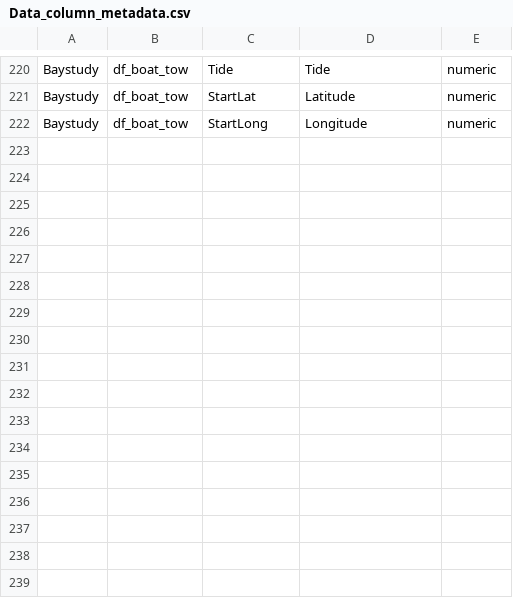
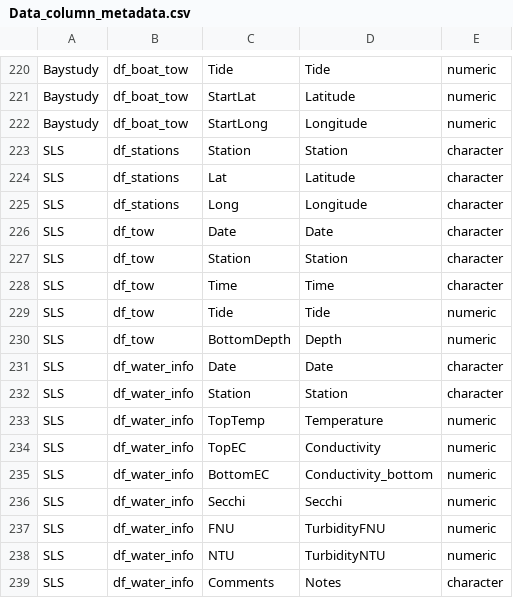
Before and after one commit to InteragencyEcologicalProgram/discretewq, a CSV file: data-raw/01_Global/Data_column_metadata.csv, drawn as a sheet; only a part is shown, gaps mark what is left out; the diff names each change by its address in the sheet, - before the commit and + after, or states it on an @@ line.

Commit message:
Updated SLS dataset

```diff
--- a/data-raw/01_Global/Data_column_metadata.csv
+++ b/data-raw/01_Global/Data_column_metadata.csv
+row 223: SLS | df_stations | Station | Station | character
+row 224: SLS | df_stations | Lat | Latitude | character
+row 225: SLS | df_stations | Long | Longitude | character
+row 226: SLS | df_tow | Date | Date | character
+row 227: SLS | df_tow | Station | Station | character
+row 228: SLS | df_tow | Time | Time | character
+row 229: SLS | df_tow | Tide | Tide | numeric
+row 230: SLS | df_tow | BottomDepth | Depth | numeric
+row 231: SLS | df_water_info | Date | Date | character
+row 232: SLS | df_water_info | Station | Station | character
+row 233: SLS | df_water_info | TopTemp | Temperature | numeric
+row 234: SLS | df_water_info | TopEC | Conductivity | numeric
+row 235: SLS | df_water_info | BottomEC | Conductivity_bottom | numeric
+row 236: SLS | df_water_info | Secchi | Secchi | numeric
+row 237: SLS | df_water_info | FNU | TurbidityFNU | numeric
+row 238: SLS | df_water_info | NTU | TurbidityNTU | numeric
+row 239: SLS | df_water_info | Comments | Notes | character
```
Also changed, not shown: data-raw/01_Global/EDI_data_entity_metadata.csv, data-raw/01_Global/EDI_data_package_metadata.csv, 10 other files.
